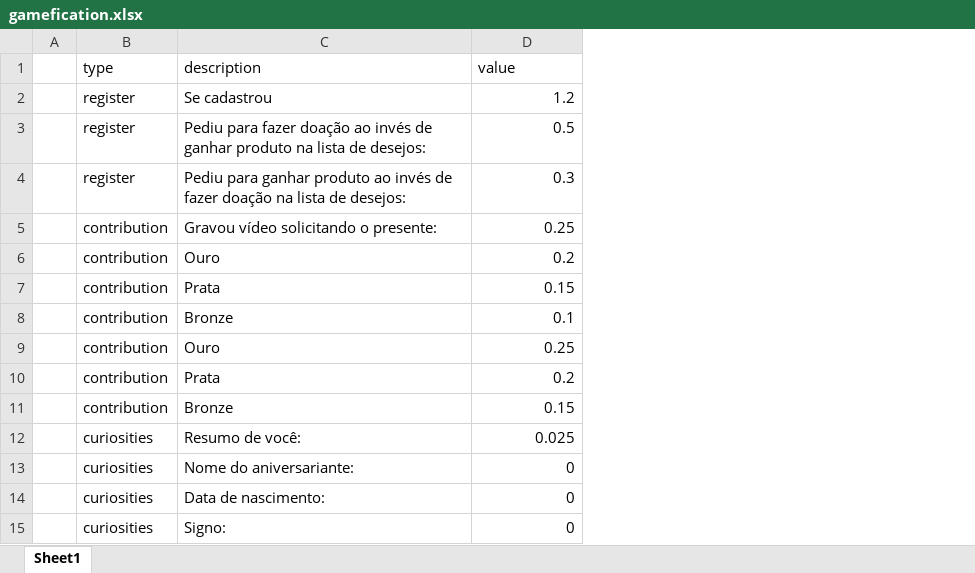
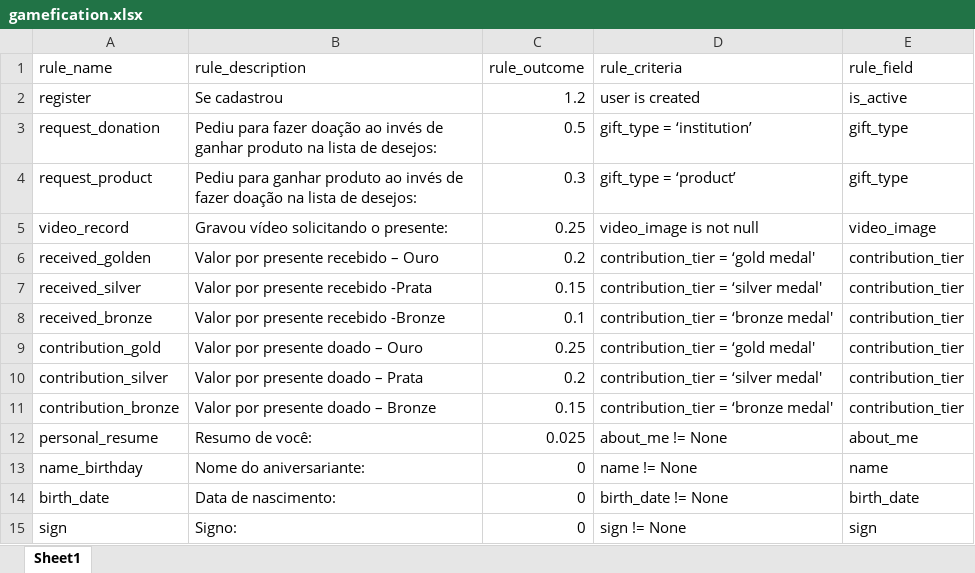
Before and after one commit to rodrigobarrosdsn/py_pandas, an Excel workbook: static/gamefication.xlsx, sheet Sheet1, drawn as a sheet; only a part is shown; values as stored, in another font and other column widths than the file's, no borders; removed rows and columns are numbered as before the commit, all else as after; the diff names each change by its address in the sheet, - before the commit and + after, or states it on an @@ line.

Commit message:
feat: gamefication

```diff
--- a/static/gamefication.xlsx (sheet Sheet1)
+++ b/static/gamefication.xlsx (sheet Sheet1)
-column A, empty
-column B, rows 2-15: register | register | register | contribution | contribution | contribution | contribution | contribution | contribution | contribution | curiosities | curiosities | curiosities | curiosities
+column A, rows 2-15: register | request_donation | request_product | video_record | received_golden | received_silver | received_bronze | contribution_gold | contribution_silver | contribution_bronze | personal_resume | name_birthday | birth_date | sign
+column D, rows 2-15: user is created | gift_type = ‘institution’ | gift_type = ‘product’ | video_image is not null | contribution_tier = ‘gold medal' | contribution_tier = ‘silver medal' | contribution_tier = ‘bronze medal' | contribution_tier = ‘gold medal' | contribution_tier = ‘silver medal' | contribution_tier = ‘bronze medal' | about_me != None | name != None | birth_date != None | sign != None
+column E, rows 2-15: is_active | gift_type | gift_type | video_image | contribution_tier | contribution_tier | contribution_tier | contribution_tier | contribution_tier | contribution_tier | about_me | name | birth_date | sign
-row 1:  | type | description | value
+row 1: rule_name | rule_description | rule_outcome | rule_criteria | rule_field
-B6: Ouro
+B6: Valor por presente recebido – Ouro
-B7: Prata
+B7: Valor por presente recebido -Prata
-B8: Bronze
+B8: Valor por presente recebido -Bronze
-B9: Ouro
+B9: Valor por presente doado – Ouro
-B10: Prata
+B10: Valor por presente doado – Prata
-B11: Bronze
+B11: Valor por presente doado – Bronze
```
Also changed, not shown: 11 other files.
